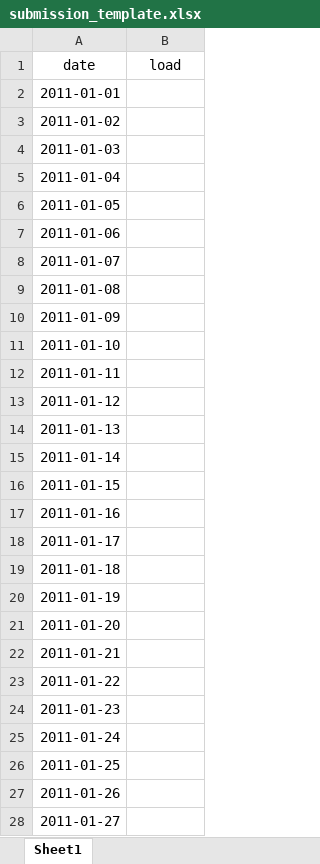
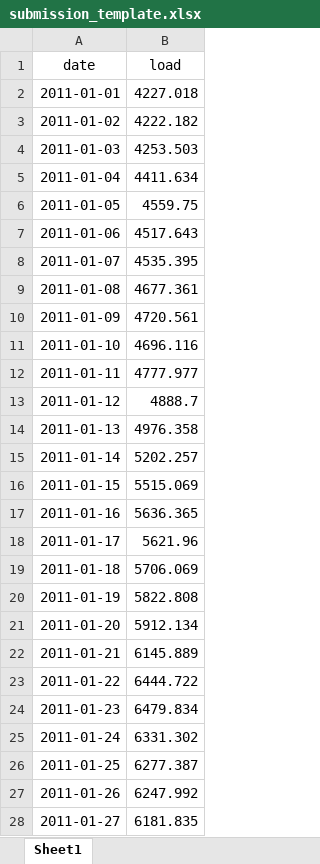
Before and after one commit to kelseybhusted/TimeSeriesAnalysis_Sp23, an Excel workbook: Competition/Output/submission_template.xlsx, sheet Sheet1, drawn as a sheet; only a part is shown; values as stored, in another font and other column widths than the file's, no borders; the diff covers the shown part only; the diff names each change by its address in the sheet, - before the commit and + after, or states it on an @@ line.

```diff
--- a/Competition/Output/submission_template.xlsx (sheet Sheet1)
+++ b/Competition/Output/submission_template.xlsx (sheet Sheet1)
-B2 (load): (empty)
+B2 (load): 4227.018
-B3 (load): (empty)
+B3 (load): 4222.182
-B4 (load): (empty)
+B4 (load): 4253.503
-B5 (load): (empty)
+B5 (load): 4411.634
-B6 (load): (empty)
+B6 (load): 4559.75
-B7 (load): (empty)
+B7 (load): 4517.643
-B8 (load): (empty)
+B8 (load): 4535.395
-B9 (load): (empty)
+B9 (load): 4677.361
-B10 (load): (empty)
+B10 (load): 4720.561
-B11 (load): (empty)
+B11 (load): 4696.116
-B12 (load): (empty)
+B12 (load): 4777.977
-B13 (load): (empty)
+B13 (load): 4888.7
-B14 (load): (empty)
+B14 (load): 4976.358
-B15 (load): (empty)
+B15 (load): 5202.257
-B16 (load): (empty)
+B16 (load): 5515.069
-B17 (load): (empty)
+B17 (load): 5636.365
-B18 (load): (empty)
+B18 (load): 5621.96
-B19 (load): (empty)
+B19 (load): 5706.069
-B20 (load): (empty)
+B20 (load): 5822.808
-B21 (load): (empty)
+B21 (load): 5912.134
-B22 (load): (empty)
+B22 (load): 6145.889
-B23 (load): (empty)
+B23 (load): 6444.722
-B24 (load): (empty)
+B24 (load): 6479.834
-B25 (load): (empty)
+B25 (load): 6331.302
-B26 (load): (empty)
+B26 (load): 6277.387
-B27 (load): (empty)
+B27 (load): 6247.992
-B28 (load): (empty)
+B28 (load): 6181.835
```
Also changed, not shown: 32 edited cells elsewhere in this sheet, 2 other files.
